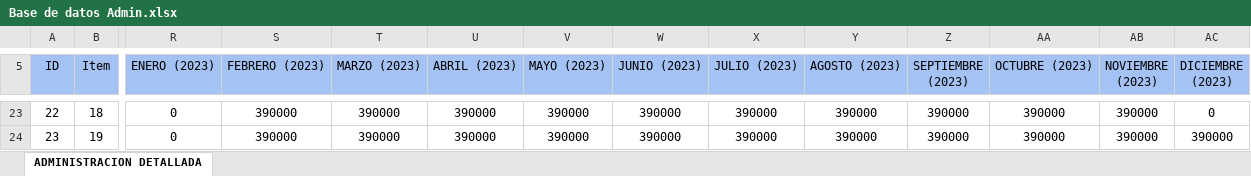
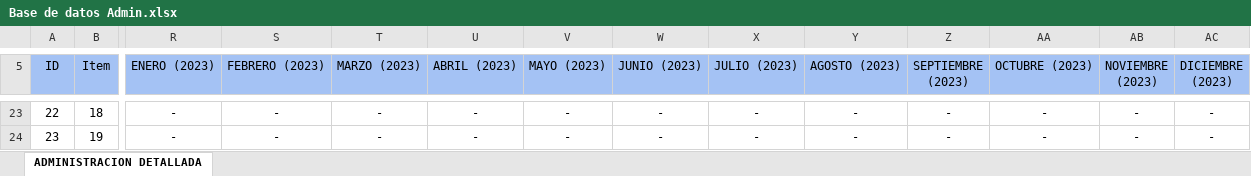
Before and after one commit to InmobiliariaICDE/Catalogo, an Excel workbook: Base de datos Admin.xlsx, sheet ADMINISTRACION DETALLADA, drawn as a sheet; only a part is shown, gaps mark what is left out; values as stored, in another font and other column widths than the file's, no borders; the diff covers the shown part only; the diff names each change by its address in the sheet, - before the commit and + after, or states it on an @@ line.

Commit message:
restaurar administracion

```diff
--- a/Base de datos Admin.xlsx (sheet ADMINISTRACION DETALLADA)
+++ b/Base de datos Admin.xlsx (sheet ADMINISTRACION DETALLADA)
-R23:R24 (ENERO (2023)): 0
+R23:R24 (ENERO (2023)): -
-S23:S24 (FEBRERO (2023)): 390000
+S23:S24 (FEBRERO (2023)): -
-T23:T24 (MARZO (2023)): 390000
+T23:T24 (MARZO (2023)): -
-U23:U24 (ABRIL (2023)): 390000
+U23:U24 (ABRIL (2023)): -
-V23:V24 (MAYO (2023)): 390000
+V23:V24 (MAYO (2023)): -
-W23:W24 (JUNIO (2023)): 390000
+W23:W24 (JUNIO (2023)): -
-X23:X24 (JULIO (2023)): 390000
+X23:X24 (JULIO (2023)): -
-Y23:Y24 (AGOSTO (2023)): 390000
+Y23:Y24 (AGOSTO (2023)): -
-Z23:Z24 (SEPTIEMBRE (2023)): 390000
+Z23:Z24 (SEPTIEMBRE (2023)): -
-AA23:AA24 (OCTUBRE (2023)): 390000
+AA23:AA24 (OCTUBRE (2023)): -
-AB23:AB24 (NOVIEMBRE (2023)): 390000
+AB23:AB24 (NOVIEMBRE (2023)): -
-AC23 (DICIEMBRE (2023)): 0
+AC23 (DICIEMBRE (2023)): -
-AC24 (DICIEMBRE (2023)): 390000
+AC24 (DICIEMBRE (2023)): -
```
Also changed, not shown: 2 added rows, 252 edited cells and cell formats elsewhere in this sheet, 23 other files.
